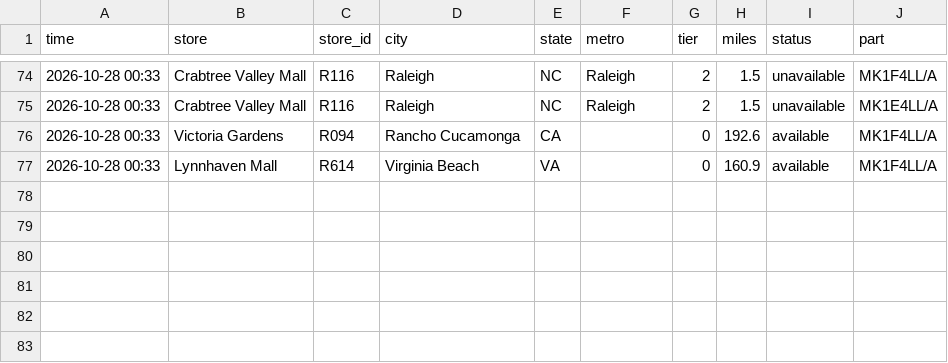
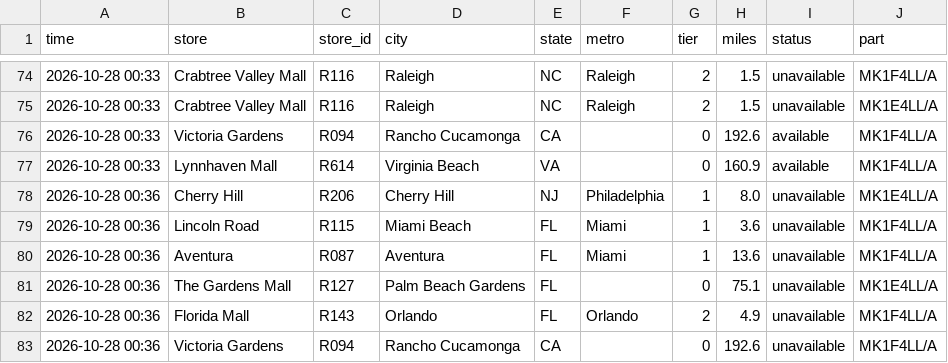
Before and after one commit to aryakvsathye/duo-tracker, a CSV file: national/events.csv, drawn as a sheet; only a part is shown, gaps mark what is left out.

Commit message:
Update national data

```diff
--- a/national/events.csv
+++ b/national/events.csv
@@ -77 +77,7 @@ time,store,store_id,city,state,metro,tier,miles,status,part
 2026-10-28 00:33,Lynnhaven Mall,R614,Virginia Beach,VA,,0,160.9,available,MK1F4LL/A
+2026-10-28 00:36,Cherry Hill,R206,Cherry Hill,NJ,Philadelphia,1,8.0,unavailable,MK1E4LL/A
+2026-10-28 00:36,Lincoln Road,R115,Miami Beach,FL,Miami,1,3.6,unavailable,MK1F4LL/A
+2026-10-28 00:36,Aventura,R087,Aventura,FL,Miami,1,13.6,unavailable,MK1F4LL/A
+2026-10-28 00:36,The Gardens Mall,R127,Palm Beach Gardens,FL,,0,75.1,unavailable,MK1E4LL/A
+2026-10-28 00:36,Florida Mall,R143,Orlando,FL,Orlando,2,4.9,unavailable,MK1F4LL/A
+2026-10-28 00:36,Victoria Gardens,R094,Rancho Cucamonga,CA,,0,192.6,unavailable,MK1F4LL/A
```
Also changed, not shown: 1 other file.
